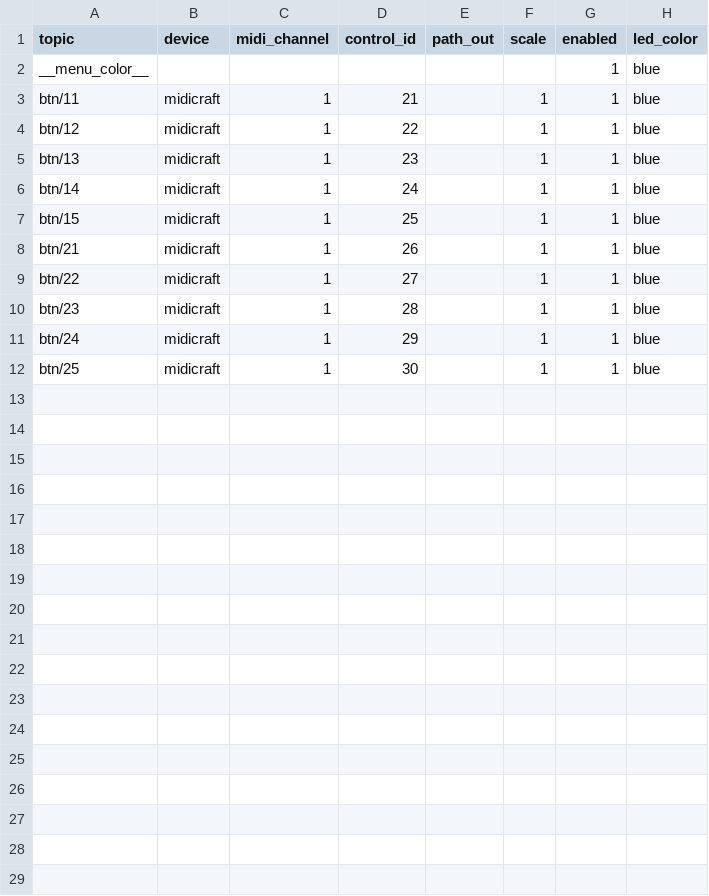
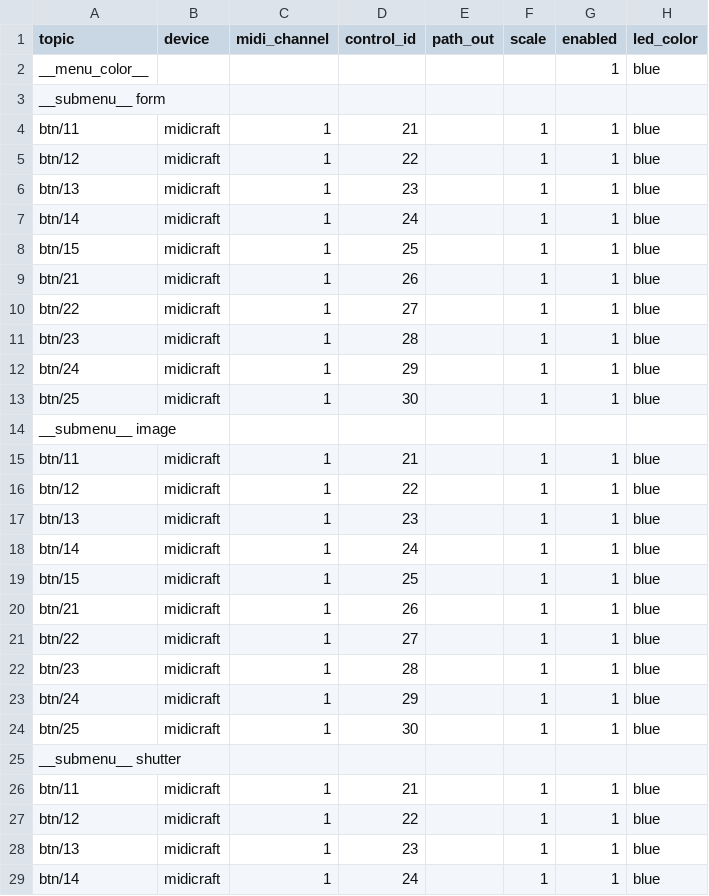
Before and after one commit to soulexx/TOUCHDESIGNER, a TSV file: menus/menu_4/map_osc.tsv, drawn as a sheet; only a part is shown; the shorter side is filled out with more unchanged rows.

```diff
--- a/menus/menu_4/map_osc.tsv
+++ b/menus/menu_4/map_osc.tsv
@@ -2,2 +2,25 @@ topic	device	midi_channel	control_id	path_out	scale	enabled	led_color
 __menu_color__						1	blue
+__submenu__ form					
+btn/11	midicraft	1	21		1	1	blue
+btn/12	midicraft	1	22		1	1	blue
+btn/13	midicraft	1	23		1	1	blue
+btn/14	midicraft	1	24		1	1	blue
+btn/15	midicraft	1	25		1	1	blue
+btn/21	midicraft	1	26		1	1	blue
+btn/22	midicraft	1	27		1	1	blue
+btn/23	midicraft	1	28		1	1	blue
+btn/24	midicraft	1	29		1	1	blue
+btn/25	midicraft	1	30		1	1	blue
+__submenu__ image					
+btn/11	midicraft	1	21		1	1	blue
+btn/12	midicraft	1	22		1	1	blue
+btn/13	midicraft	1	23		1	1	blue
+btn/14	midicraft	1	24		1	1	blue
+btn/15	midicraft	1	25		1	1	blue
+btn/21	midicraft	1	26		1	1	blue
+btn/22	midicraft	1	27		1	1	blue
+btn/23	midicraft	1	28		1	1	blue
+btn/24	midicraft	1	29		1	1	blue
+btn/25	midicraft	1	30		1	1	blue
+__submenu__ shutter					
 btn/11	midicraft	1	21		1	1	blue
```
Also changed, not shown: menus/menu_5/map_osc.tsv, 6 other files.
